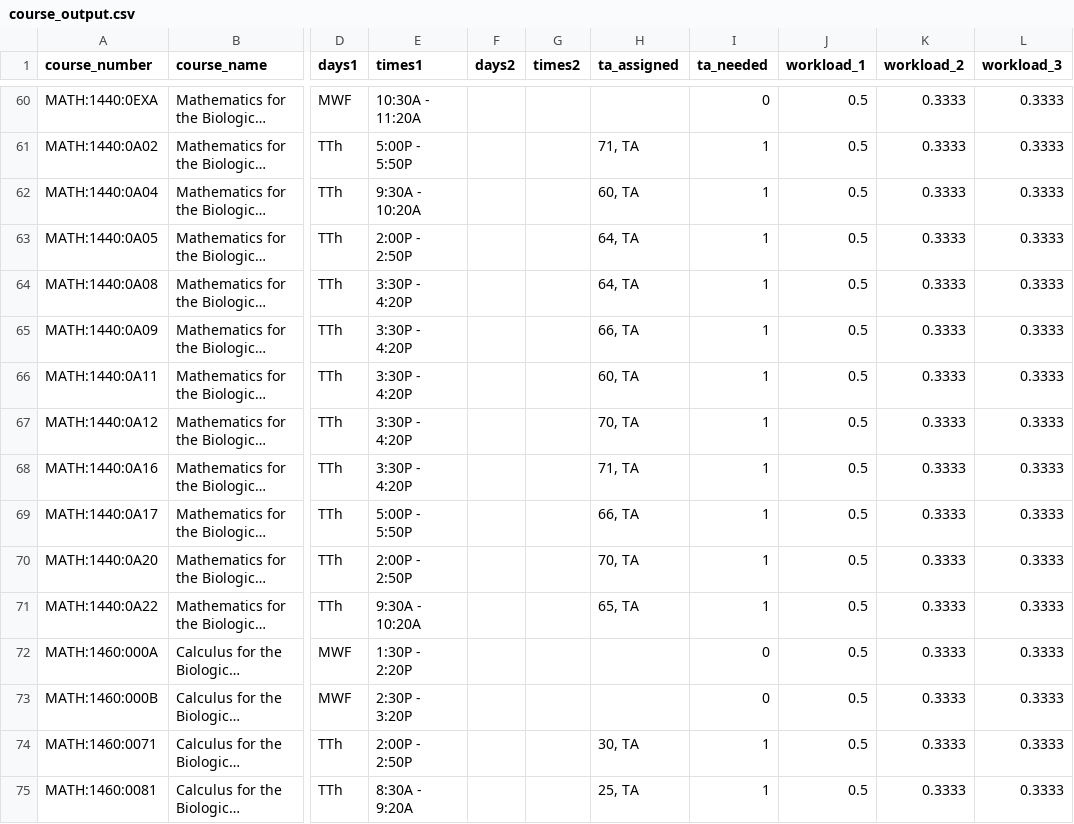
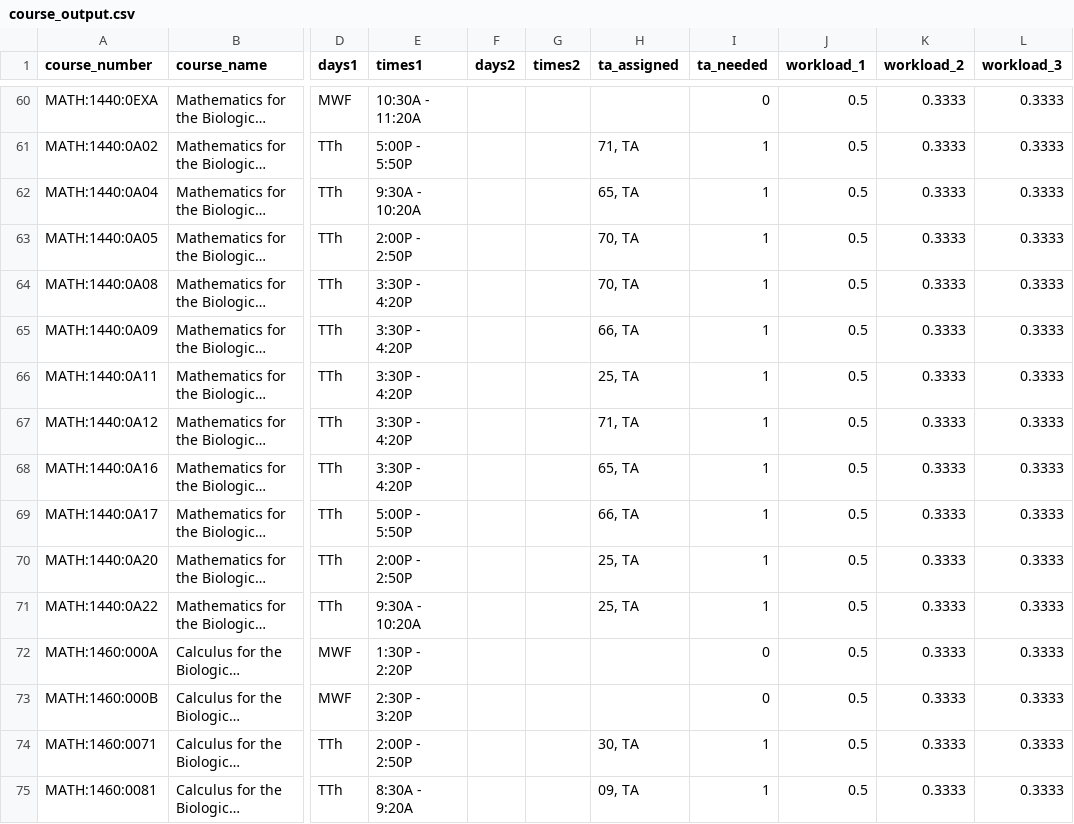
Before and after one commit to ian-ramsey/TAScheduling, a CSV file: example_output/ta_assignment_project/course_output.csv, drawn as a sheet; only a part is shown, gaps mark what is left out; long unchanged cells end in …; the diff covers the shown part only; the diff names each change by its address in the sheet, - before the commit and + after, or states it on an @@ line.

```diff
--- a/example_output/ta_assignment_project/course_output.csv
+++ b/example_output/ta_assignment_project/course_output.csv
-H62 (ta_assigned): 60, TA
+H62 (ta_assigned): 65, TA
-H63:H64 (ta_assigned): 64, TA
+H63:H64 (ta_assigned): 70, TA
-H66 (ta_assigned): 60, TA
+H66 (ta_assigned): 25, TA
-H67 (ta_assigned): 70, TA
+H67 (ta_assigned): 71, TA
-H68 (ta_assigned): 71, TA
+H68 (ta_assigned): 65, TA
-H70 (ta_assigned): 70, TA
+H70 (ta_assigned): 25, TA
-H71 (ta_assigned): 65, TA
+H71 (ta_assigned): 25, TA
-H75 (ta_assigned): 25, TA
+H75 (ta_assigned): 09, TA
```
Also changed, not shown: 61 edited cells elsewhere in this file, example_output/ta_assignment_project/TA_output.csv, example_output/ta_assignment_project/course_dataset.csv, 4 other files.
